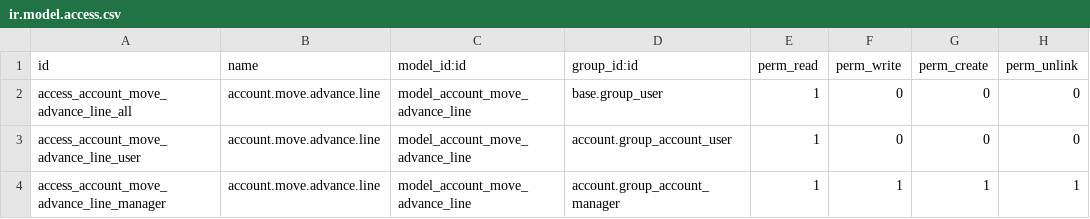
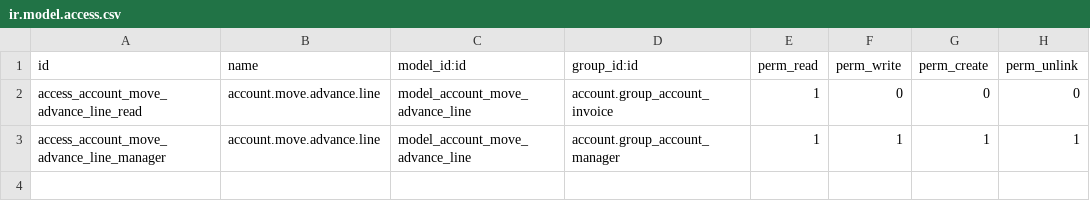
Before and after one commit to ecodica/l10n-hr, a CSV file: l10n_hr_account_advance_invoice/security/ir.model.access.csv, drawn as a sheet.

Commit message:
[FIX] l10n_hr_account_advance_invoice: advance access rights fixed

```diff
--- a/l10n_hr_account_advance_invoice/security/ir.model.access.csv
+++ b/l10n_hr_account_advance_invoice/security/ir.model.access.csv
@@ -1,4 +1,3 @@
 id,name,model_id:id,group_id:id,perm_read,perm_write,perm_create,perm_unlink
-access_account_move_advance_line_all,account.move.advance.line,model_account_move_advance_line,base.group_user,1,0,0,0
-access_account_move_advance_line_user,account.move.advance.line,model_account_move_advance_line,account.group_account_user,1,0,0,0
+access_account_move_advance_line_read,account.move.advance.line,model_account_move_advance_line,account.group_account_invoice,1,0,0,0
 access_account_move_advance_line_manager,account.move.advance.line,model_account_move_advance_line,account.group_account_manager,1,1,1,1
```
